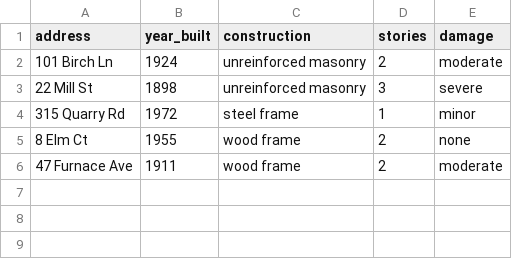
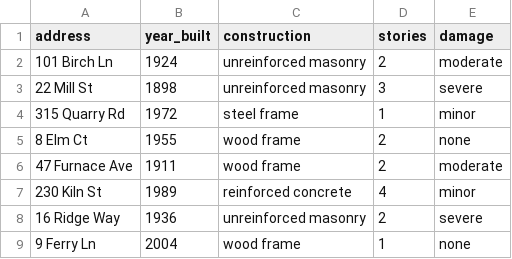
Before and after one commit to rkn2/lab-git-practice, a CSV file: buildings.csv, drawn as a sheet; the diff names each change by its address in the sheet, - before the commit and + after, or states it on an @@ line.

```diff
--- a/buildings.csv
+++ b/buildings.csv
+row 7: 230 Kiln St | 1989 | reinforced concrete | 4 | minor
+row 8: 16 Ridge Way | 1936 | unreinforced masonry | 2 | severe
+row 9: 9 Ferry Ln | 2004 | wood frame | 1 | none
```
